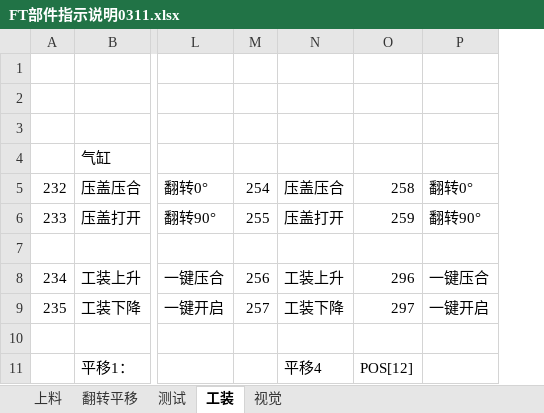
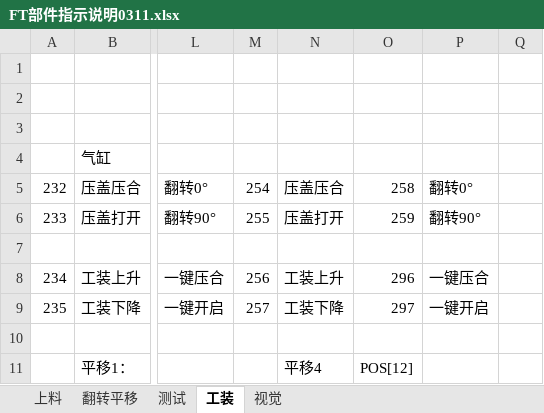
Before and after one commit to TheBeginningOfSummer/FTV2, an Excel workbook: Documents/FT部件指示说明0311.xlsx, sheet 工装, drawn as a sheet; only a part is shown, gaps mark what is left out; values as stored, in another font and other column widths than the file's, no borders; charts and pictures not drawn; the diff covers the shown part only; the diff names each change by its address in the sheet, - before the commit and + after, or states it on an @@ line.

```diff
--- a/Documents/FT部件指示说明0311.xlsx (sheet 工装)
+++ b/Documents/FT部件指示说明0311.xlsx (sheet 工装)
+column Q, empty
```
Also changed, not shown: 25 added rows elsewhere in this sheet, sheet 翻转平移, 3 other files.
